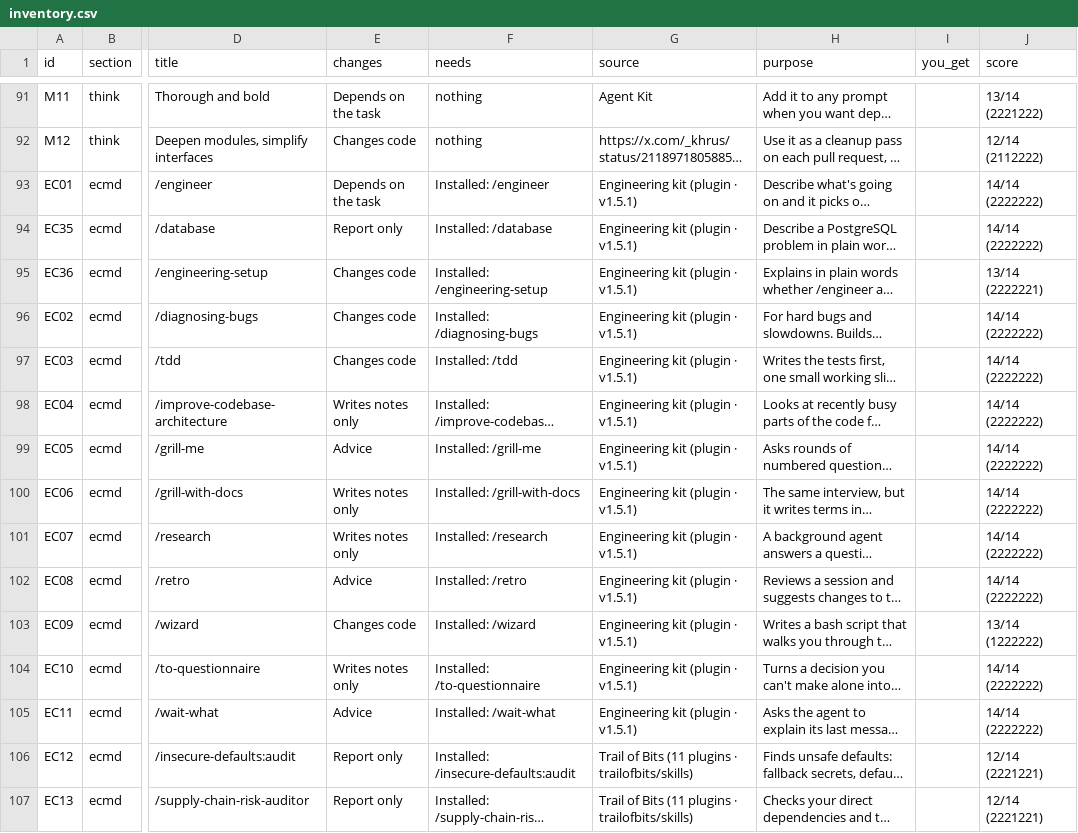
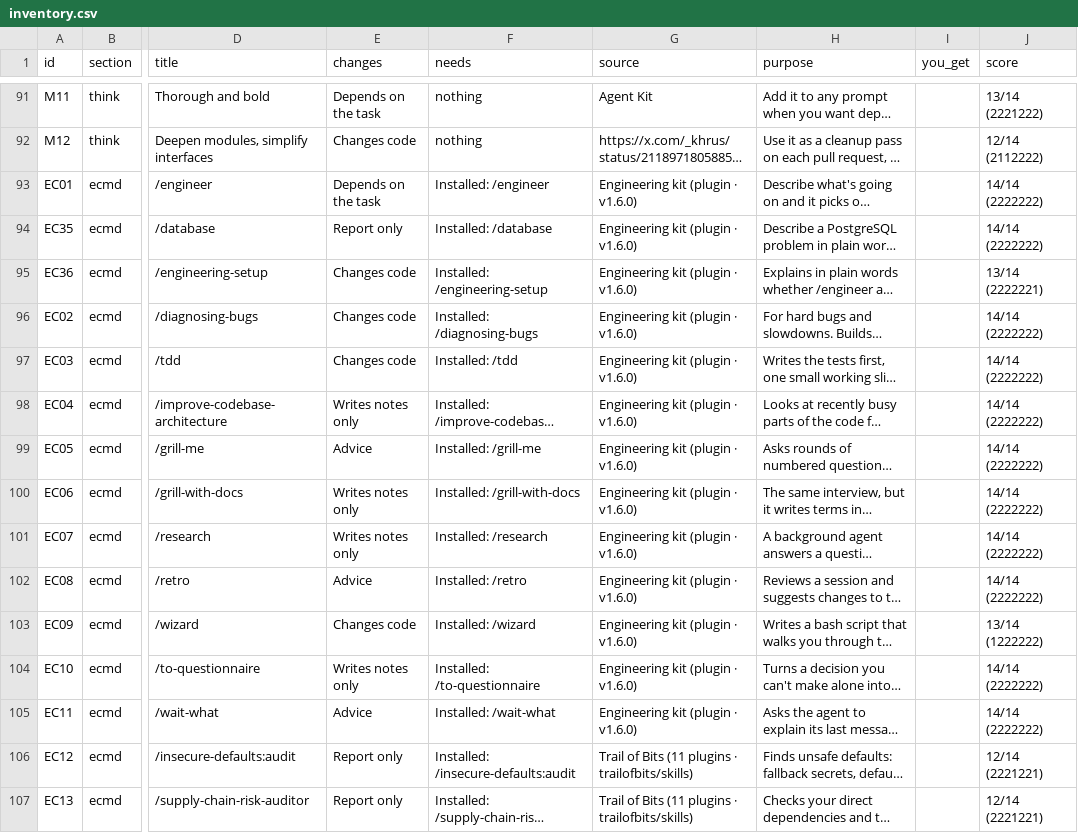
Before and after one commit to AtlasScope/agent-kit, a CSV file: library/dist/inventory.csv, drawn as a sheet; only a part is shown, gaps mark what is left out; long unchanged cells end in …; the diff names each change by its address in the sheet, - before the commit and + after, or states it on an @@ line.

```diff
--- a/library/dist/inventory.csv
+++ b/library/dist/inventory.csv
-G93:G105 (source): Engineering kit (plugin · v1.5.1)
+G93:G105 (source): Engineering kit (plugin · v1.6.0)
```
Also changed, not shown: 18 other files.
